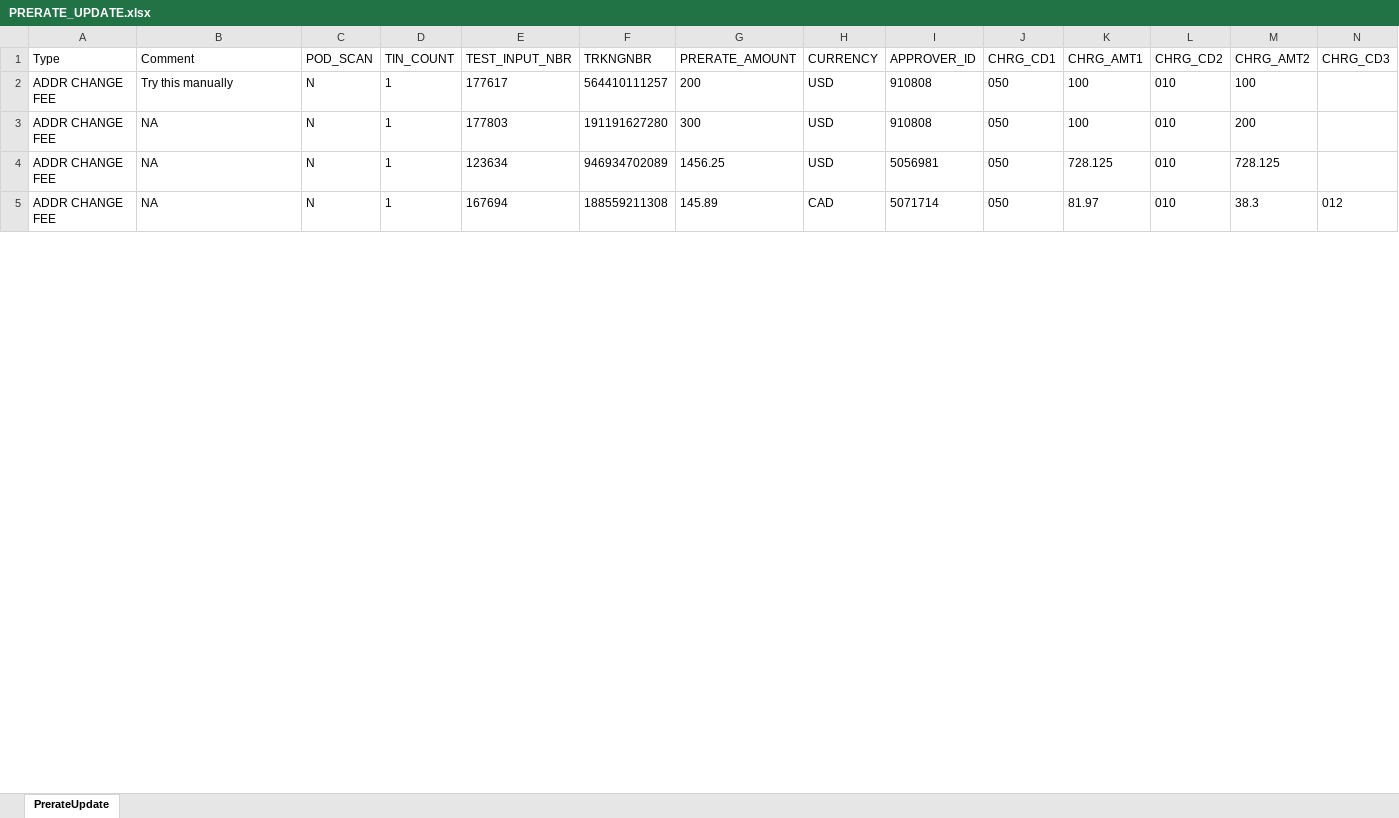
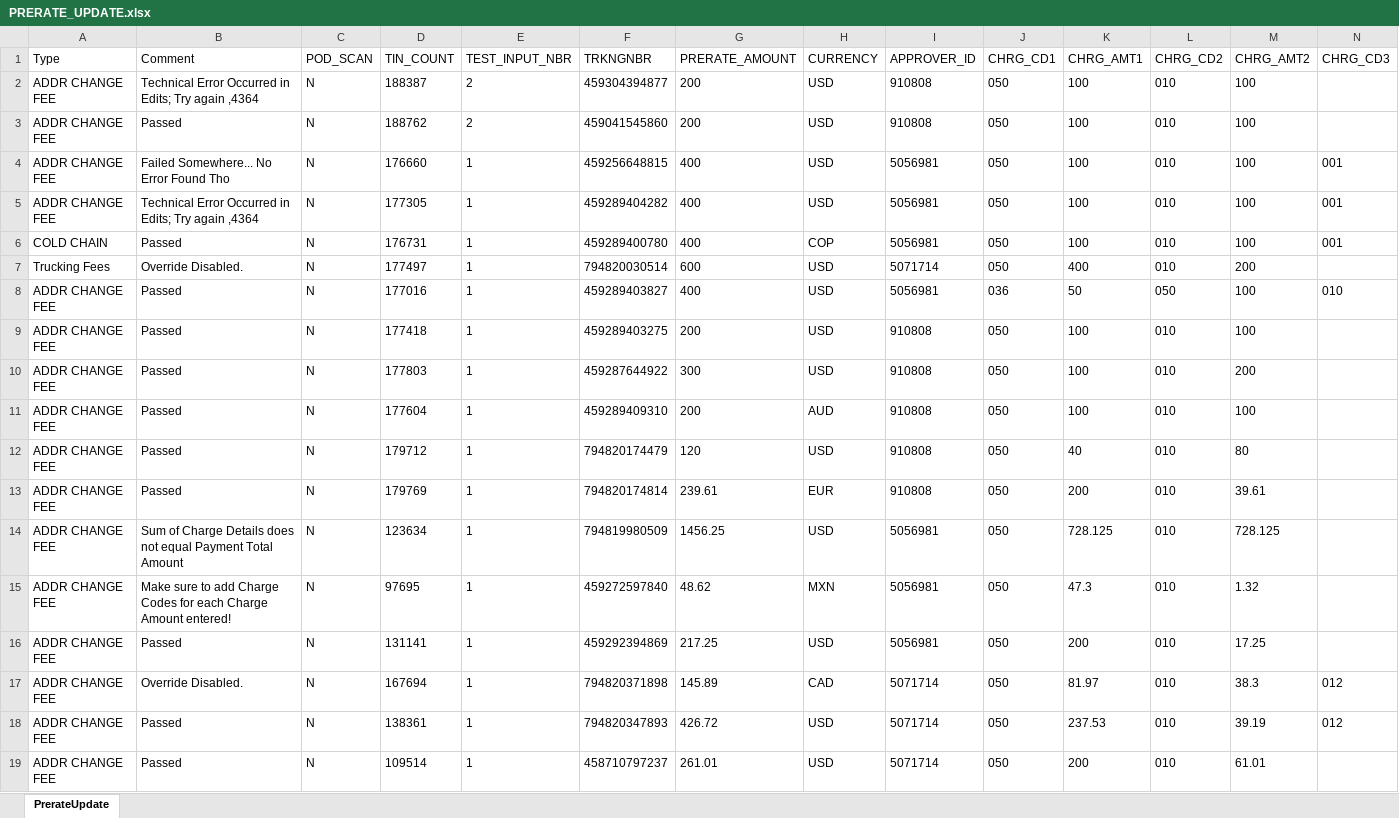
Before and after one commit to 5194105/Master-GUI, an Excel workbook: test data/PRERATE_UPDATE.xlsx, sheet PrerateUpdate, drawn as a sheet; only a part is shown; values as stored, in another font and other column widths than the file's, no borders; addresses are those after the commit; rows hold the shown columns only; the diff covers the shown part only; the diff names each change by its address in the sheet, - before the commit and + after, or states it on an @@ line.

Commit message:
prerate change

```diff
--- a/test data/PRERATE_UPDATE.xlsx (sheet PrerateUpdate)
+++ b/test data/PRERATE_UPDATE.xlsx (sheet PrerateUpdate)
-B2 (Comment): Try this manually
+B2 (Comment): Technical Error Occurred in Edits; Try again ,4364
-D2 (TIN_COUNT): 1
+D2 (TIN_COUNT): 188387
-E2 (TEST_INPUT_NBR): 177617
+E2 (TEST_INPUT_NBR): 2
-F2 (TRKNGNBR): 564410111257
+F2 (TRKNGNBR): 459304394877
+row 3: ADDR CHANGE FEE | Passed | N | 188762 | 2 | 459041545860 | 200 | USD | 910808 | 050 | 100 | 010 | 100
+row 4: ADDR CHANGE FEE | Failed Somewhere... No Error Found Tho | N | 176660 | 1 | 459256648815 | 400 | USD | 5056981 | 050 | 100 | 010 | 100 | 001
+row 5: ADDR CHANGE FEE | Technical Error Occurred in Edits; Try again ,4364 | N | 177305 | 1 | 459289404282 | 400 | USD | 5056981 | 050 | 100 | 010 | 100 | 001
+row 6: COLD CHAIN | Passed | N | 176731 | 1 | 459289400780 | 400 | COP | 5056981 | 050 | 100 | 010 | 100 | 001
+row 7: Trucking Fees | Override Disabled. | N | 177497 | 1 | 794820030514 | 600 | USD | 5071714 | 050 | 400 | 010 | 200
+row 8: ADDR CHANGE FEE | Passed | N | 177016 | 1 | 459289403827 | 400 | USD | 5056981 | 036 | 50 | 050 | 100 | 010
+row 9: ADDR CHANGE FEE | Passed | N | 177418 | 1 | 459289403275 | 200 | USD | 910808 | 050 | 100 | 010 | 100
-B10 (Comment): NA
+B10 (Comment): Passed
-D10 (TIN_COUNT): 1
+D10 (TIN_COUNT): 177803
-E10 (TEST_INPUT_NBR): 177803
+E10 (TEST_INPUT_NBR): 1
-F10 (TRKNGNBR): 191191627280
+F10 (TRKNGNBR): 459287644922
+row 11: ADDR CHANGE FEE | Passed | N | 177604 | 1 | 459289409310 | 200 | AUD | 910808 | 050 | 100 | 010 | 100
+row 12: ADDR CHANGE FEE | Passed | N | 179712 | 1 | 794820174479 | 120 | USD | 910808 | 050 | 40 | 010 | 80
+row 13: ADDR CHANGE FEE | Passed | N | 179769 | 1 | 794820174814 | 239.61 | EUR | 910808 | 050 | 200 | 010 | 39.61
-B14 (Comment): NA
+B14 (Comment): Sum of Charge Details does not equal Payment Total Amount
-D14 (TIN_COUNT): 1
+D14 (TIN_COUNT): 123634
-E14 (TEST_INPUT_NBR): 123634
+E14 (TEST_INPUT_NBR): 1
-F14 (TRKNGNBR): 946934702089
+F14 (TRKNGNBR): 794819980509
+row 15: ADDR CHANGE FEE | Make sure to add Charge Codes for each Charge Amount entered! | N | 97695 | 1 | 459272597840 | 48.62 | MXN | 5056981 | 050 | 47.3 | 010 | 1.32
+row 16: ADDR CHANGE FEE | Passed | N | 131141 | 1 | 459292394869 | 217.25 | USD | 5056981 | 050 | 200 | 010 | 17.25
-B17 (Comment): NA
+B17 (Comment): Override Disabled.
-D17 (TIN_COUNT): 1
+D17 (TIN_COUNT): 167694
-E17 (TEST_INPUT_NBR): 167694
+E17 (TEST_INPUT_NBR): 1
-F17 (TRKNGNBR): 188559211308
+F17 (TRKNGNBR): 794820371898
+row 18: ADDR CHANGE FEE | Passed | N | 138361 | 1 | 794820347893 | 426.72 | USD | 5071714 | 050 | 237.53 | 010 | 39.19 | 012
+row 19: ADDR CHANGE FEE | Passed | N | 109514 | 1 | 458710797237 | 261.01 | USD | 5071714 | 050 | 200 | 010 | 61.01
```
Also changed, not shown: 39 added rows and 7 edited cells elsewhere in this sheet, 29 other files.
